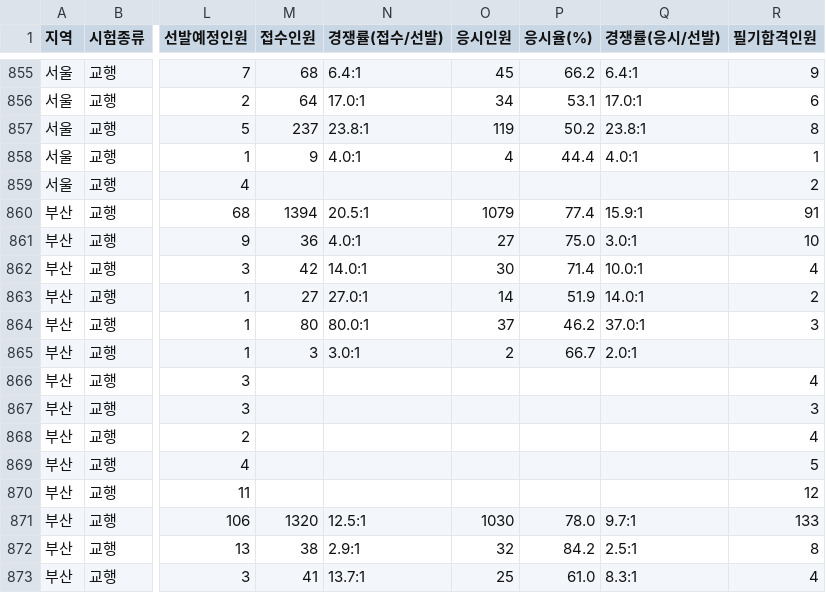
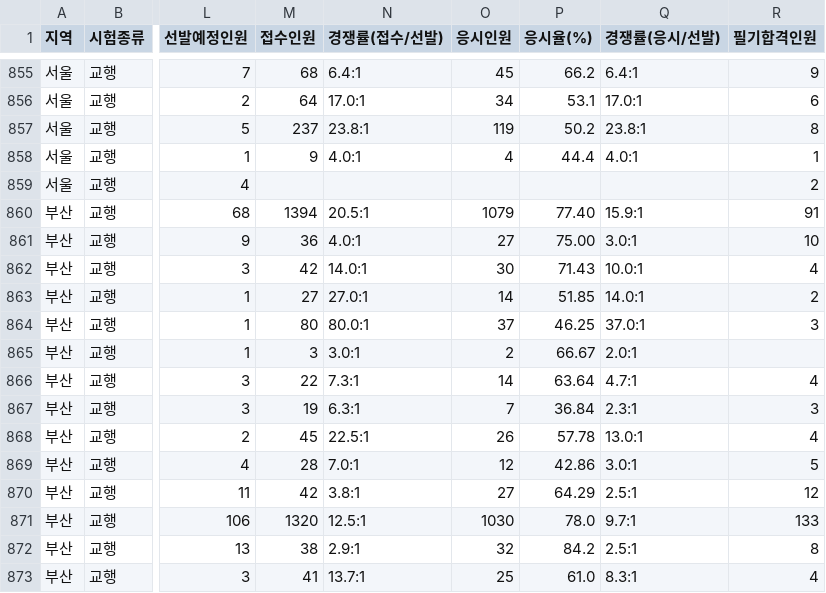
Before and after one commit to minbum01/idontwanna, a CSV file: _통합산출/검증_data.csv, drawn as a sheet; only a part is shown, gaps mark what is left out; the diff covers the shown part only; the diff names each change by its address in the sheet, - before the commit and + after, or states it on an @@ line.

```diff
--- a/_통합산출/검증_data.csv
+++ b/_통합산출/검증_data.csv
-P860 (응시율(%)): 77.4
+P860 (응시율(%)): 77.40
-P861 (응시율(%)): 75.0
+P861 (응시율(%)): 75.00
-P862 (응시율(%)): 71.4
+P862 (응시율(%)): 71.43
-P863 (응시율(%)): 51.9
+P863 (응시율(%)): 51.85
-P864 (응시율(%)): 46.2
+P864 (응시율(%)): 46.25
-P865 (응시율(%)): 66.7
+P865 (응시율(%)): 66.67
-M866 (접수인원): (empty)
+M866 (접수인원): 22
-N866 (경쟁률(접수/선발)): (empty)
+N866 (경쟁률(접수/선발)): 7.3:1
-O866 (응시인원): (empty)
+O866 (응시인원): 14
-P866 (응시율(%)): (empty)
+P866 (응시율(%)): 63.64
-Q866 (경쟁률(응시/선발)): (empty)
+Q866 (경쟁률(응시/선발)): 4.7:1
-M867 (접수인원): (empty)
+M867 (접수인원): 19
-N867 (경쟁률(접수/선발)): (empty)
+N867 (경쟁률(접수/선발)): 6.3:1
-O867 (응시인원): (empty)
+O867 (응시인원): 7
-P867 (응시율(%)): (empty)
+P867 (응시율(%)): 36.84
-Q867 (경쟁률(응시/선발)): (empty)
+Q867 (경쟁률(응시/선발)): 2.3:1
-M868 (접수인원): (empty)
+M868 (접수인원): 45
-N868 (경쟁률(접수/선발)): (empty)
+N868 (경쟁률(접수/선발)): 22.5:1
-O868 (응시인원): (empty)
+O868 (응시인원): 26
-P868 (응시율(%)): (empty)
+P868 (응시율(%)): 57.78
-Q868 (경쟁률(응시/선발)): (empty)
+Q868 (경쟁률(응시/선발)): 13.0:1
-M869 (접수인원): (empty)
+M869 (접수인원): 28
-N869 (경쟁률(접수/선발)): (empty)
+N869 (경쟁률(접수/선발)): 7.0:1
-O869 (응시인원): (empty)
+O869 (응시인원): 12
-P869 (응시율(%)): (empty)
+P869 (응시율(%)): 42.86
-Q869 (경쟁률(응시/선발)): (empty)
+Q869 (경쟁률(응시/선발)): 3.0:1
-M870 (접수인원): (empty)
+M870 (접수인원): 42
-N870 (경쟁률(접수/선발)): (empty)
+N870 (경쟁률(접수/선발)): 3.8:1
-O870 (응시인원): (empty)
+O870 (응시인원): 27
-P870 (응시율(%)): (empty)
+P870 (응시율(%)): 64.29
-Q870 (경쟁률(응시/선발)): (empty)
+Q870 (경쟁률(응시/선발)): 2.5:1
```
Also changed, not shown: 33 edited cells elsewhere in this file, 2 other files.
